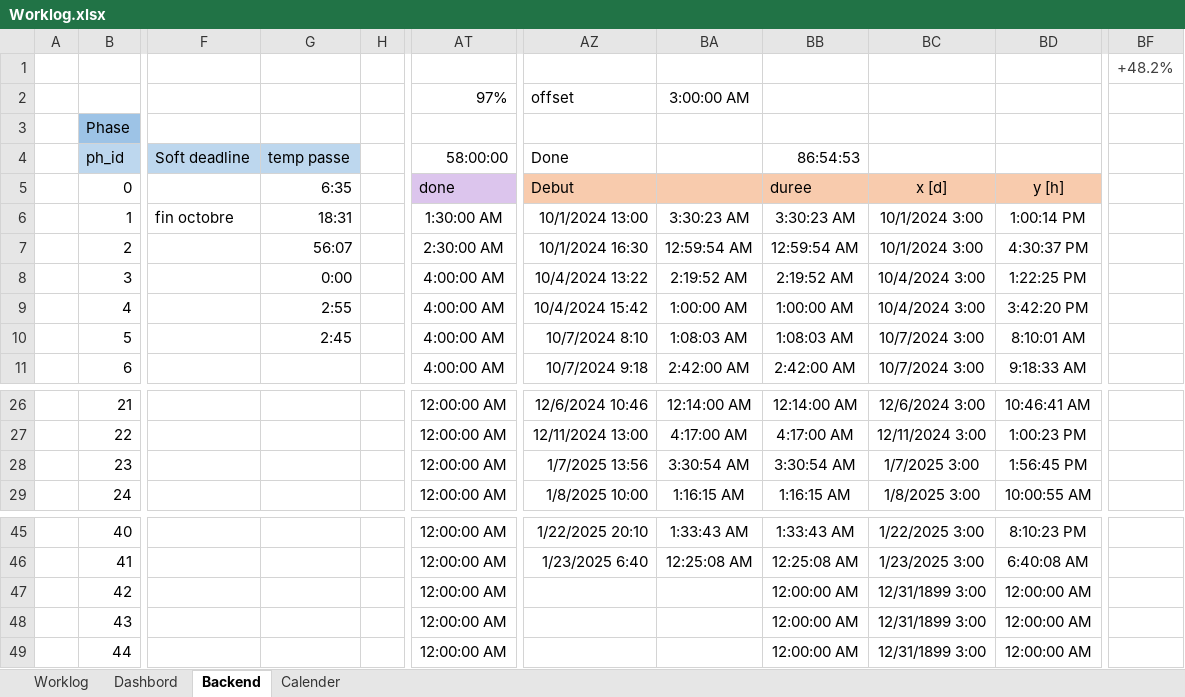
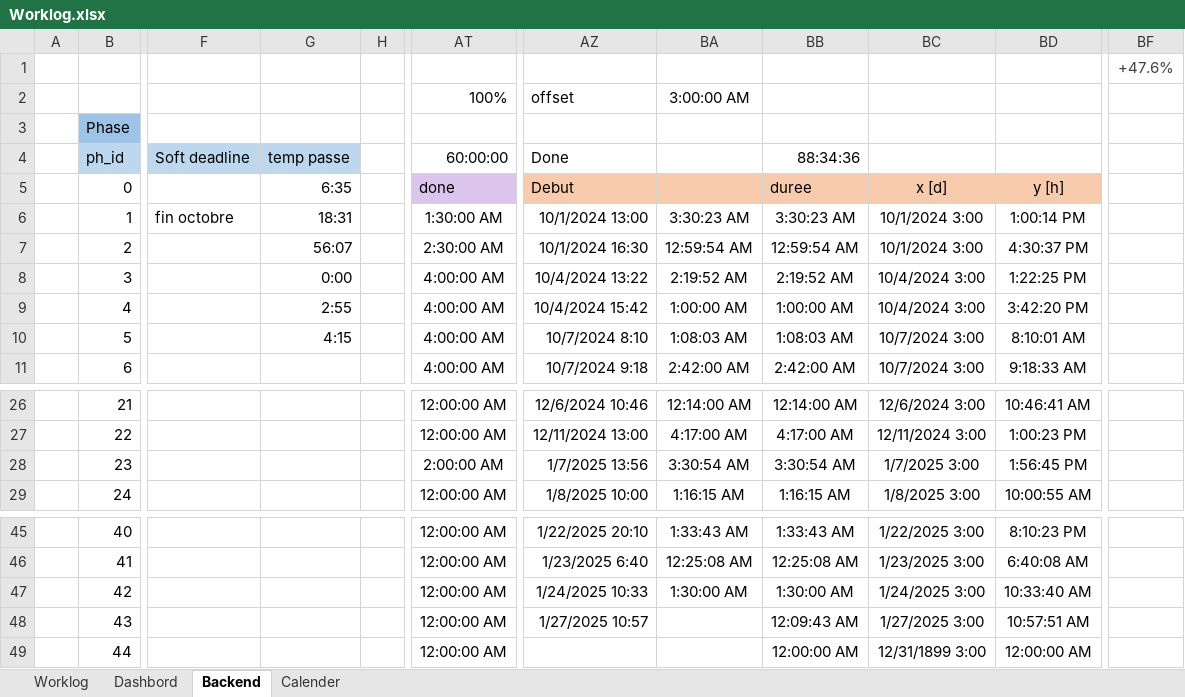
Before and after one commit to Mathieu-Giamberini/I2C-GIO_OpenPLC, an Excel workbook: Worklog.xlsx, sheet Backend, drawn as a sheet; only a part is shown, gaps mark what is left out; values as stored, in another font and other column widths than the file's, no borders; charts and pictures not drawn; the diff names each change by its address in the sheet, - before the commit and + after, or states it on an @@ line.

```diff
--- a/Worklog.xlsx (sheet Backend)
+++ b/Worklog.xlsx (sheet Backend)
-BF1: +48.2%
+BF1: +47.6%
-AT2: 97%
+AT2: 100%
-AT4: 58:00:00
+AT4: 60:00:00
-BB4: 86:54:53
+BB4: 88:34:36
-G10: 2:45
+G10: 4:15
-AT28: 12:00:00 AM
+AT28: 2:00:00 AM
-AZ47: (empty)
+AZ47: 1/24/2025 10:33
-BA47: (empty)
+BA47: 1:30:00 AM
-BB47: 12:00:00 AM
+BB47: 1:30:00 AM
-BC47: 12/31/1899 3:00
+BC47: 1/24/2025 3:00
-BD47: 12:00:00 AM
+BD47: 10:33:40 AM
-AZ48: (empty)
+AZ48: 1/27/2025 10:57
-BB48: 12:00:00 AM
+BB48: 12:09:43 AM
-BC48: 12/31/1899 3:00
+BC48: 1/27/2025 3:00
-BD48: 12:00:00 AM
+BD48: 10:57:51 AM
```
Also changed, not shown: sheet Worklog, sheet Dashbord, hidden cells, charts or pictures.
